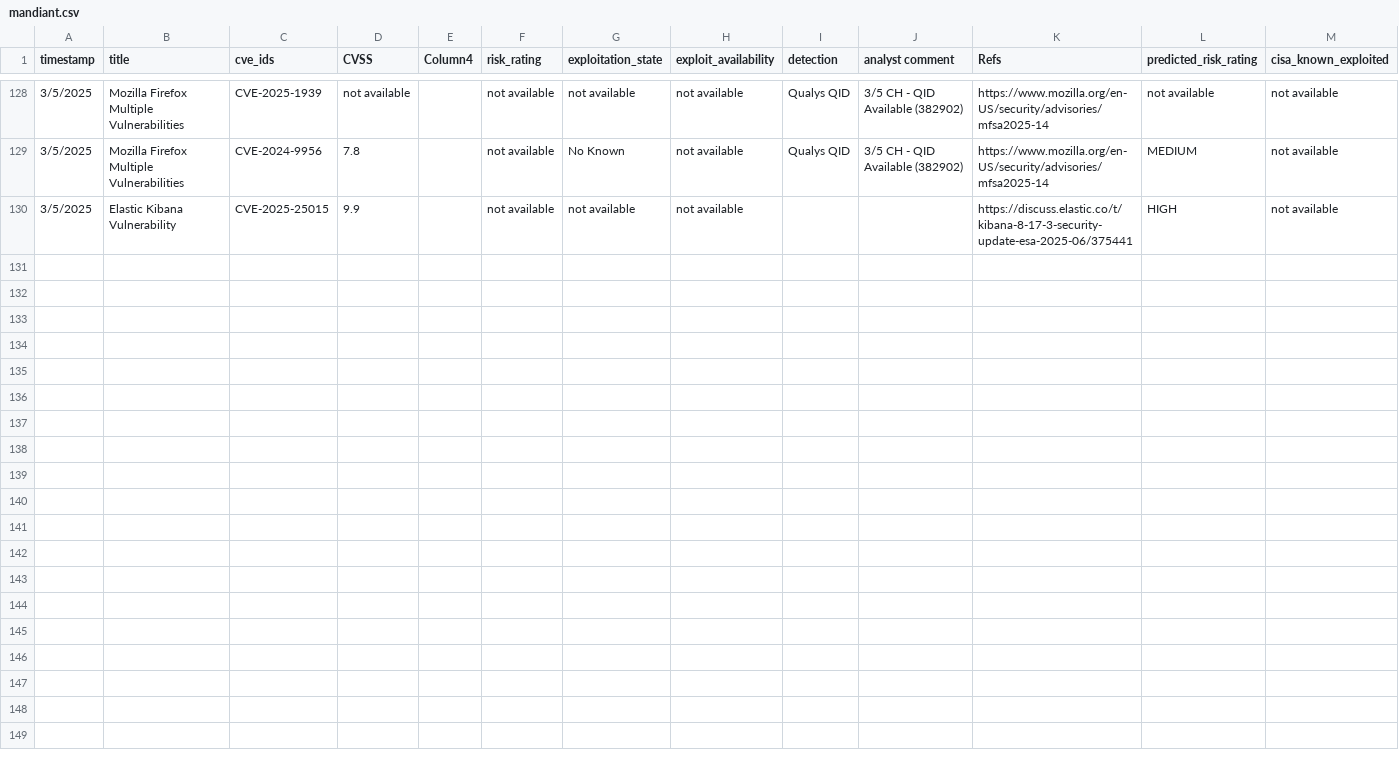
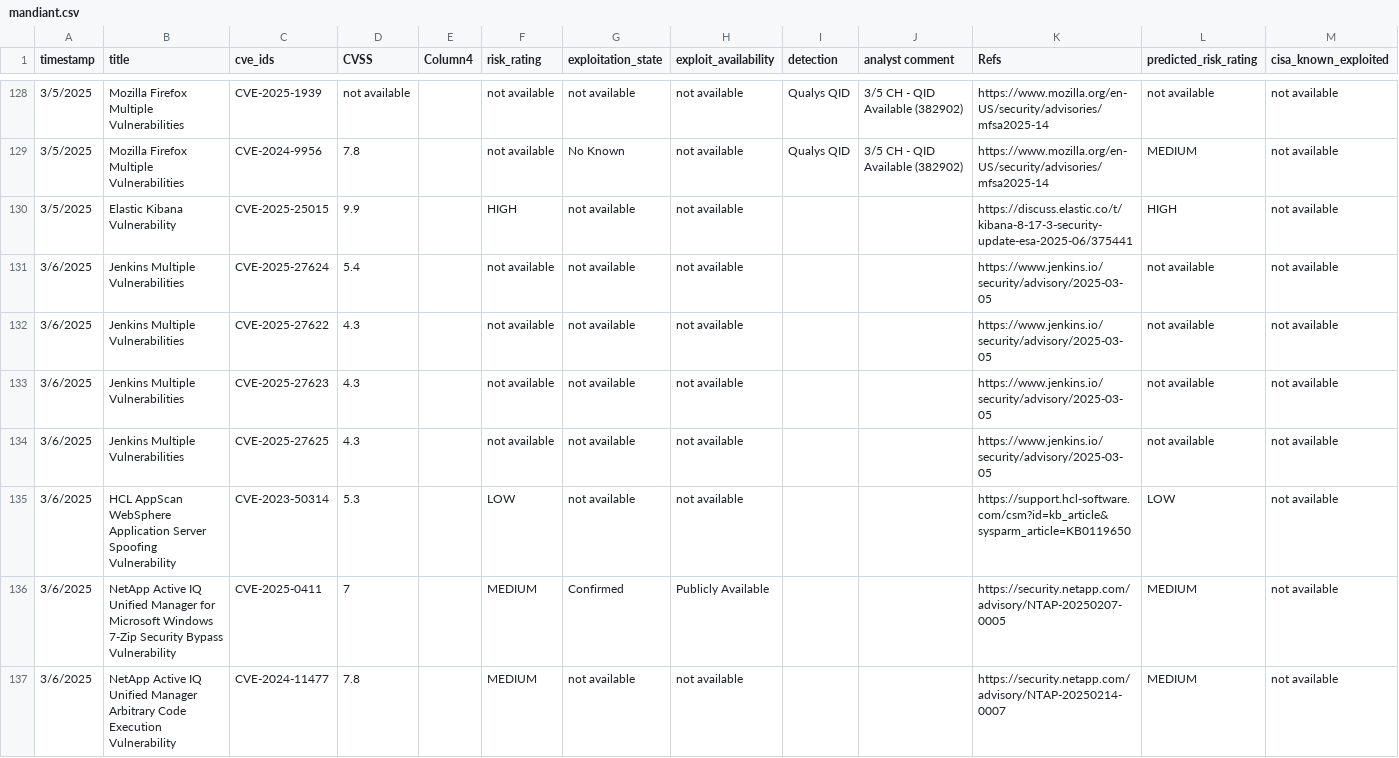
Before and after one commit to SimminsVuln/temprepo, a CSV file: mandiant.csv, drawn as a sheet; only a part is shown, gaps mark what is left out; the diff covers the shown part only; the diff names each change by its address in the sheet, - before the commit and + after, or states it on an @@ line.

```diff
--- a/mandiant.csv
+++ b/mandiant.csv
-F130 (risk_rating): not available
+F130 (risk_rating): HIGH
+row 131: 3/6/2025 | Jenkins Multiple Vulnerabilities | CVE-2025-27624 | 5.4 |  | not available | not available | not available |  |  | https://www.jenkins.io/security/advisory/2025-03-05 | not available | not available
+row 132: 3/6/2025 | Jenkins Multiple Vulnerabilities | CVE-2025-27622 | 4.3 |  | not available | not available | not available |  |  | https://www.jenkins.io/security/advisory/2025-03-05 | not available | not available
+row 133: 3/6/2025 | Jenkins Multiple Vulnerabilities | CVE-2025-27623 | 4.3 |  | not available | not available | not available |  |  | https://www.jenkins.io/security/advisory/2025-03-05 | not available | not available
+row 134: 3/6/2025 | Jenkins Multiple Vulnerabilities | CVE-2025-27625 | 4.3 |  | not available | not available | not available |  |  | https://www.jenkins.io/security/advisory/2025-03-05 | not available | not available
+row 135: 3/6/2025 | HCL AppScan WebSphere Application Server Spoofing Vulnerability | CVE-2023-50314 | 5.3 |  | LOW | not available | not available |  |  | https://support.hcl-software.com/csm?id=kb_article&sysparm_article=KB0119650 | LOW | not available
+row 136: 3/6/2025 | NetApp Active IQ Unified Manager for Microsoft Windows 7-Zip Security Bypass Vulnerability | CVE-2025-0411 | 7 |  | MEDIUM | Confirmed | Publicly Available |  |  | https://security.netapp.com/advisory/NTAP-20250207-0005 | MEDIUM | not available
+row 137: 3/6/2025 | NetApp Active IQ Unified Manager Arbitrary Code Execution Vulnerability | CVE-2024-11477 | 7.8 |  | MEDIUM | not available | not available |  |  | https://security.netapp.com/advisory/NTAP-20250214-0007 | MEDIUM | not available
```
Also changed, not shown: 8 added rows elsewhere in this file, 1 other file.
